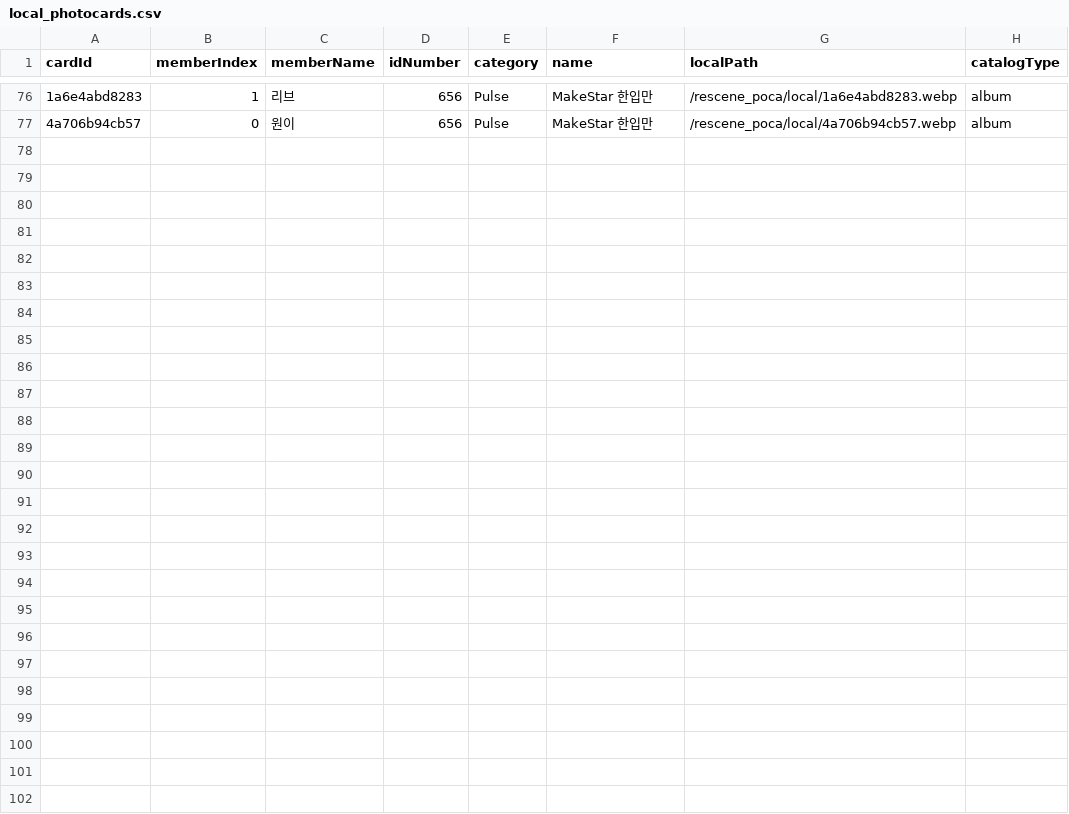
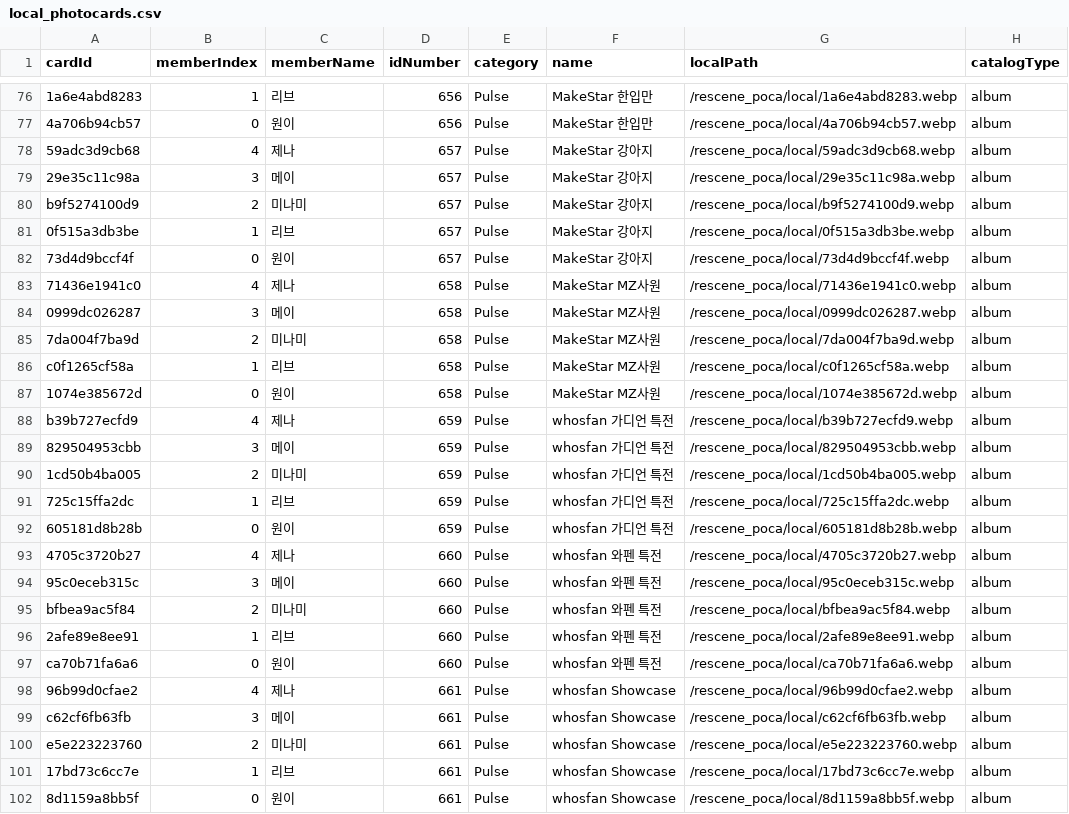
Before and after one commit to muskrjwq/photo_card, a CSV file: data/rescene/local_photocards.csv, drawn as a sheet; only a part is shown, gaps mark what is left out.

```diff
--- a/data/rescene/local_photocards.csv
+++ b/data/rescene/local_photocards.csv
@@ -77 +77,26 @@
 "4a706b94cb57","0","원이","656","Pulse","MakeStar 한입만","/rescene_poca/local/4a706b94cb57.webp","album"
+"59adc3d9cb68","4","제나","657","Pulse","MakeStar 강아지","/rescene_poca/local/59adc3d9cb68.webp","album"
+"29e35c11c98a","3","메이","657","Pulse","MakeStar 강아지","/rescene_poca/local/29e35c11c98a.webp","album"
+"b9f5274100d9","2","미나미","657","Pulse","MakeStar 강아지","/rescene_poca/local/b9f5274100d9.webp","album"
+"0f515a3db3be","1","리브","657","Pulse","MakeStar 강아지","/rescene_poca/local/0f515a3db3be.webp","album"
+"73d4d9bccf4f","0","원이","657","Pulse","MakeStar 강아지","/rescene_poca/local/73d4d9bccf4f.webp","album"
+"71436e1941c0","4","제나","658","Pulse","MakeStar MZ사원","/rescene_poca/local/71436e1941c0.webp","album"
+"0999dc026287","3","메이","658","Pulse","MakeStar MZ사원","/rescene_poca/local/0999dc026287.webp","album"
+"7da004f7ba9d","2","미나미","658","Pulse","MakeStar MZ사원","/rescene_poca/local/7da004f7ba9d.webp","album"
+"c0f1265cf58a","1","리브","658","Pulse","MakeStar MZ사원","/rescene_poca/local/c0f1265cf58a.webp","album"
+"1074e385672d","0","원이","658","Pulse","MakeStar MZ사원","/rescene_poca/local/1074e385672d.webp","album"
+"b39b727ecfd9","4","제나","659","Pulse","whosfan 가디언 특전","/rescene_poca/local/b39b727ecfd9.webp","album"
+"829504953cbb","3","메이","659","Pulse","whosfan 가디언 특전","/rescene_poca/local/829504953cbb.webp","album"
+"1cd50b4ba005","2","미나미","659","Pulse","whosfan 가디언 특전","/rescene_poca/local/1cd50b4ba005.webp","album"
+"725c15ffa2dc","1","리브","659","Pulse","whosfan 가디언 특전","/rescene_poca/local/725c15ffa2dc.webp","album"
+"605181d8b28b","0","원이","659","Pulse","whosfan 가디언 특전","/rescene_poca/local/605181d8b28b.webp","album"
+"4705c3720b27","4","제나","660","Pulse","whosfan 와펜 특전","/rescene_poca/local/4705c3720b27.webp","album"
+"95c0eceb315c","3","메이","660","Pulse","whosfan 와펜 특전","/rescene_poca/local/95c0eceb315c.webp","album"
+"bfbea9ac5f84","2","미나미","660","Pulse","whosfan 와펜 특전","/rescene_poca/local/bfbea9ac5f84.webp","album"
+"2afe89e8ee91","1","리브","660","Pulse","whosfan 와펜 특전","/rescene_poca/local/2afe89e8ee91.webp","album"
+"ca70b71fa6a6","0","원이","660","Pulse","whosfan 와펜 특전","/rescene_poca/local/ca70b71fa6a6.webp","album"
+"96b99d0cfae2","4","제나","661","Pulse","whosfan Showcase","/rescene_poca/local/96b99d0cfae2.webp","album"
+"c62cf6fb63fb","3","메이","661","Pulse","whosfan Showcase","/rescene_poca/local/c62cf6fb63fb.webp","album"
+"e5e223223760","2","미나미","661","Pulse","whosfan Showcase","/rescene_poca/local/e5e223223760.webp","album"
+"17bd73c6cc7e","1","리브","661","Pulse","whosfan Showcase","/rescene_poca/local/17bd73c6cc7e.webp","album"
+"8d1159a8bb5f","0","원이","661","Pulse","whosfan Showcase","/rescene_poca/local/8d1159a8bb5f.webp","album"
```
Also changed, not shown: 28 other files.
